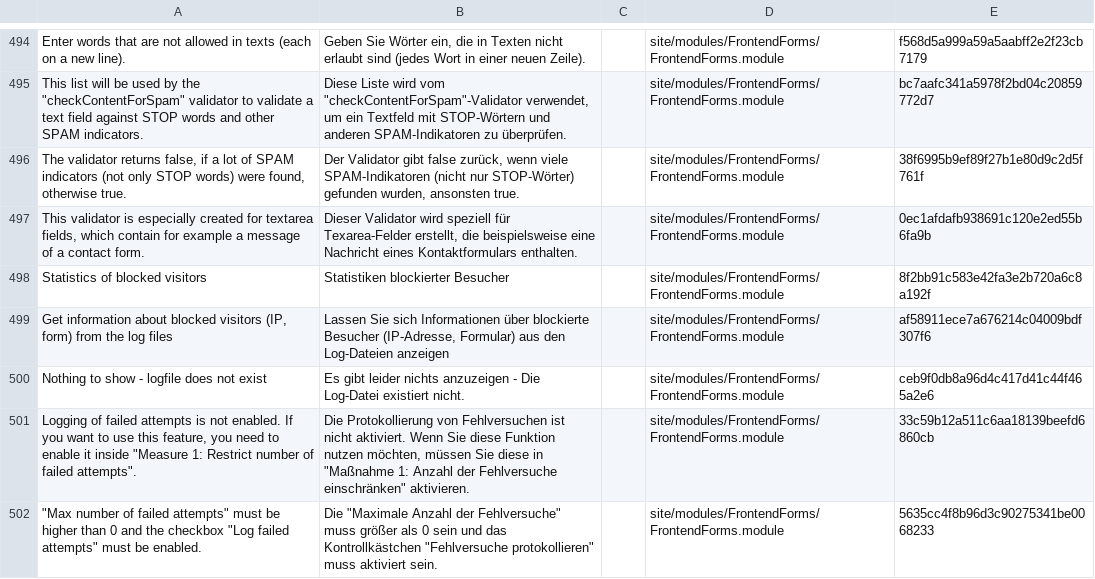
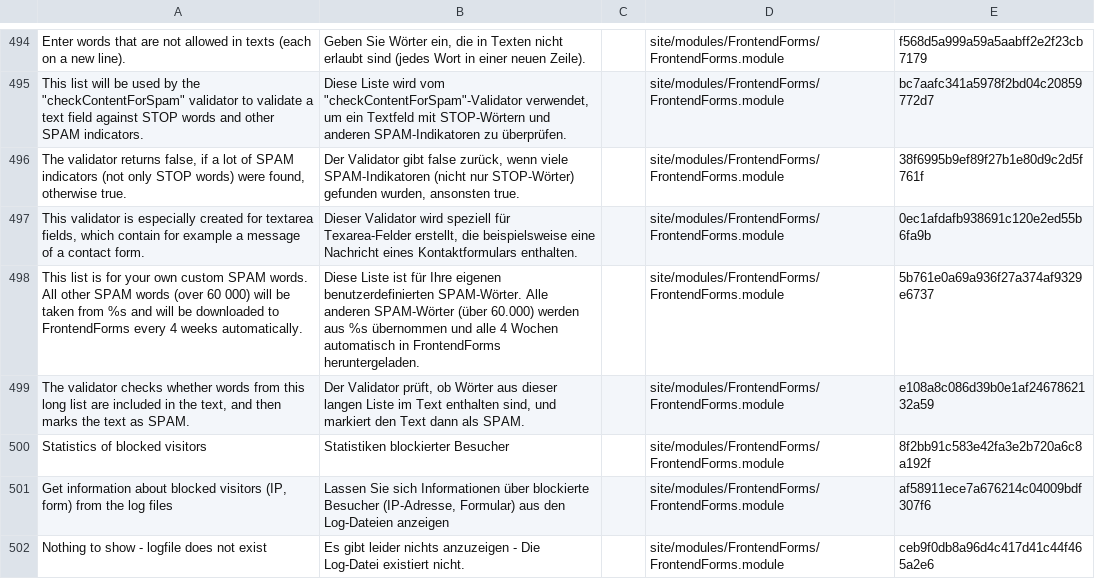
Before and after one commit to juergenweb/FrontendForms, a CSV file: languages/de-frontendforms.csv, drawn as a sheet; only a part is shown, gaps mark what is left out; the shorter side is filled out with more unchanged rows; the diff names each change by its address in the sheet, - before the commit and + after, or states it on an @@ line.

Commit message:
Update de-frontendforms.csv

```diff
--- a/languages/de-frontendforms.csv
+++ b/languages/de-frontendforms.csv
+row 498: This list is for your own custom SPAM words. All other SPAM words (over 60 000) will be taken from %s and will be downloaded to FrontendForms every 4 weeks automatically. | Diese Liste ist für Ihre eigenen benutzerdefinierten SPAM-Wörter. Alle anderen SPAM-Wörter (über 60.000) werden aus %s übernommen und alle 4 Wochen automatisch in FrontendForms heruntergeladen. |  | site/modules/FrontendForms/FrontendForms.module | 5b761e0a69a936f27a374af9329e6737
+row 499: The validator checks whether words from this long list are included in the text, and then marks the text as SPAM. | Der Validator prüft, ob Wörter aus dieser langen Liste im Text enthalten sind, und markiert den Text dann als SPAM. |  | site/modules/FrontendForms/FrontendForms.module | e108a8c086d39b0e1af2467862132a59
```
